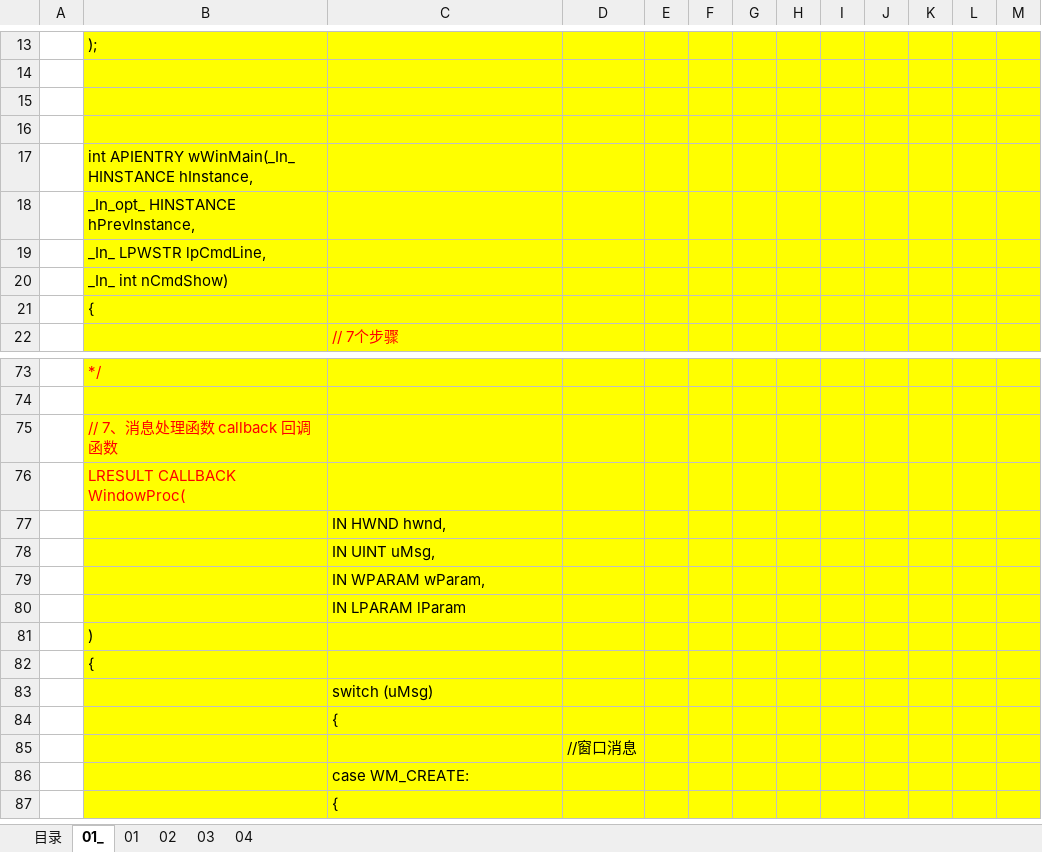
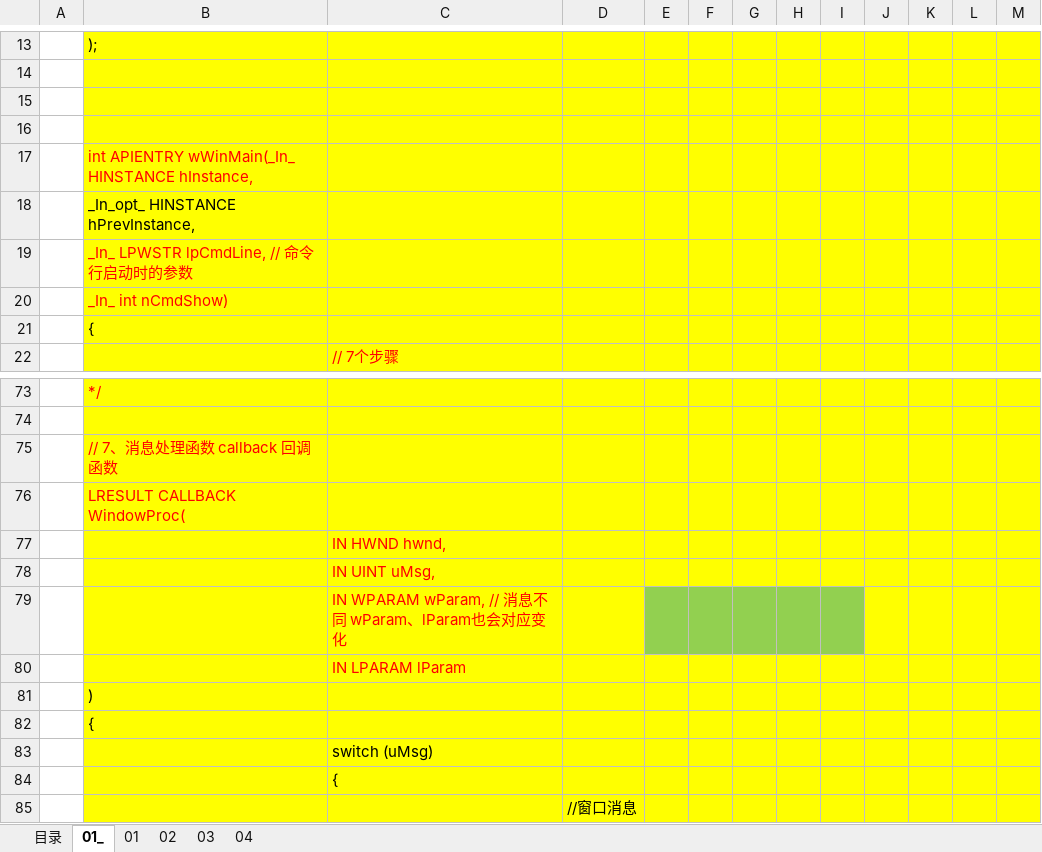
Before and after one commit to wufake70/mySoftwareReverse, an Excel workbook: 05_Win32Api/002 事件 消息机制.xlsx, sheet 01_, drawn as a sheet; only a part is shown, gaps mark what is left out; the shorter side is filled out with more unchanged rows; values as stored, in another font and other column widths than the file's, no borders; the diff names each change by its address in the sheet, - before the commit and + after, or states it on an @@ line.

```diff
--- a/05_Win32Api/002 事件 消息机制.xlsx (sheet 01_)
+++ b/05_Win32Api/002 事件 消息机制.xlsx (sheet 01_)
-B17 text colour: black
+B17 text colour: #FF0000
-B19: _In_ LPWSTR lpCmdLine,
+B19: _In_ LPWSTR lpCmdLine, // 命令行启动时的参数
-B19:B20 text colour: black
+B19:B20 text colour: #FF0000
-C77:C80 text colour: black
+C77:C80 text colour: #FF0000
-C79: IN WPARAM wParam,
+C79: IN WPARAM wParam, // 消息不同 wParam、lParam也会对应变化
-E79:I79 fill: #FFFF00
+E79:I79 fill: #92D050
```
Also changed, not shown: 02_CLanguage/011switch原理 while循环逆向.xlsx, 1 other file.
